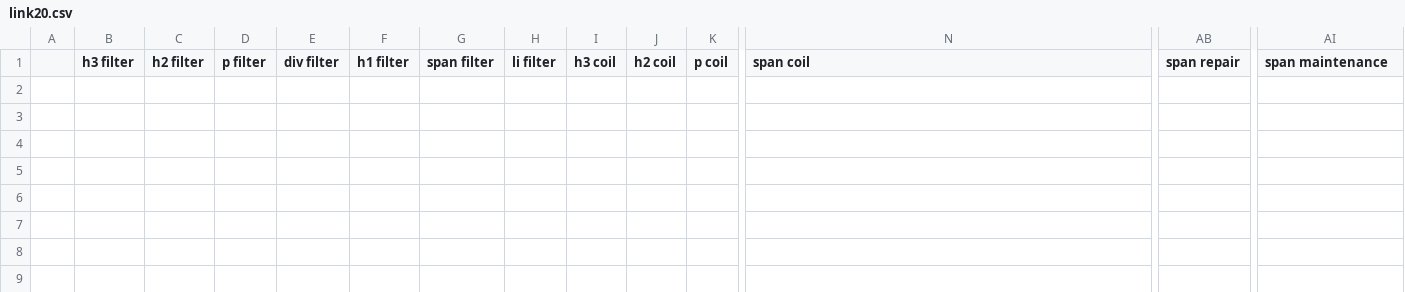
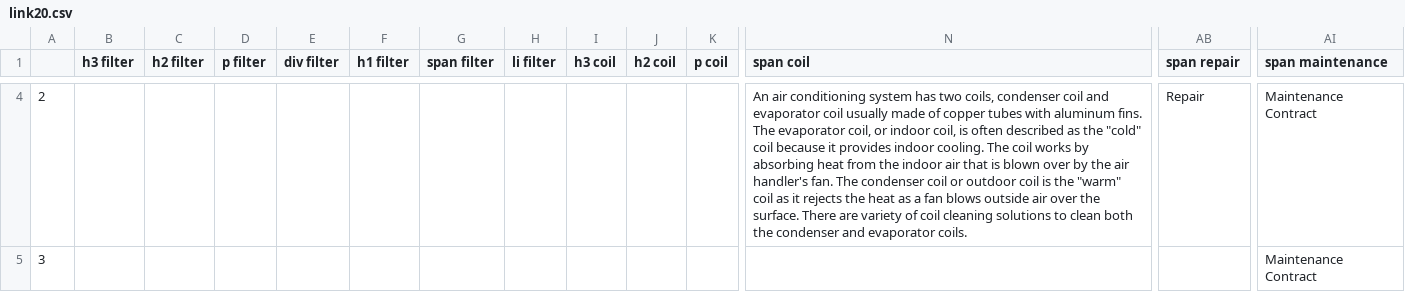
Before and after one commit to RhodesKeegan/DirectSupplyProject, a CSV file: src/generic_search_data/link20.csv, drawn as a sheet; only a part is shown, gaps mark what is left out; rows hold the shown columns only; the diff covers the shown part only; the diff names each change by its address in the sheet, - before the commit and + after, or states it on an @@ line.

Commit message:
Obtaining more data to use, goes up to like page 100 of google so be careful of data quality

```diff
--- a/src/generic_search_data/link20.csv
+++ b/src/generic_search_data/link20.csv
+row 4: 2 |  |  |  |  |  |  |  |  |  |  | An air conditioning system has two coils, condenser coil and evaporator coil usually made of copper tubes with aluminum fins. The evaporator coil, or indoor coil, is often described as the "cold" coil because it provides indoor cooling. The coil works by absorbing heat from the indoor air that is blown over by the air handler's fan. The condenser coil or outdoor coil is the "warm" coil as it rejects the heat as a fan blows outside air over the surface. There are variety of coil cleaning solutions to clean both the condenser and evaporator coils. | Repair | Maintenance Contract
+row 5: 3 |  |  |  |  |  |  |  |  |  |  |  |  | Maintenance Contract
```
Also changed, not shown: 2 added rows elsewhere in this file, src/generic_search_data/link12.csv, src/generic_search_data/link13.csv, 54 other files.
